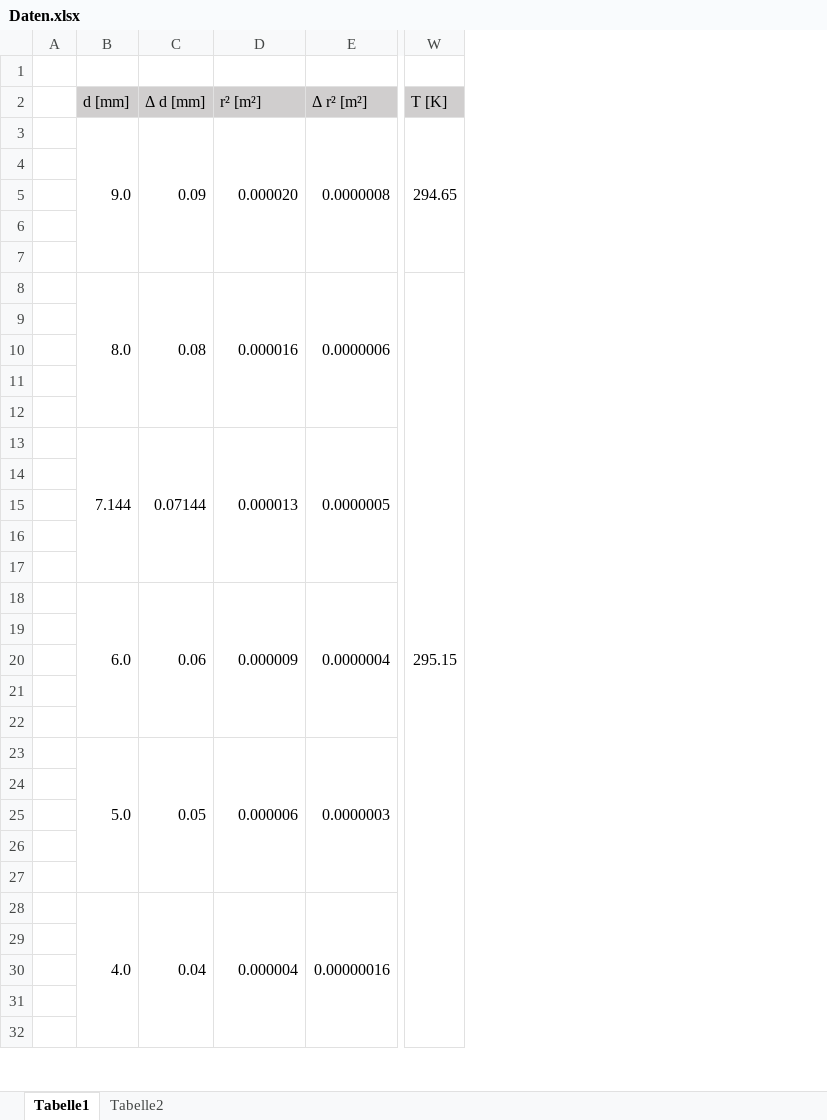
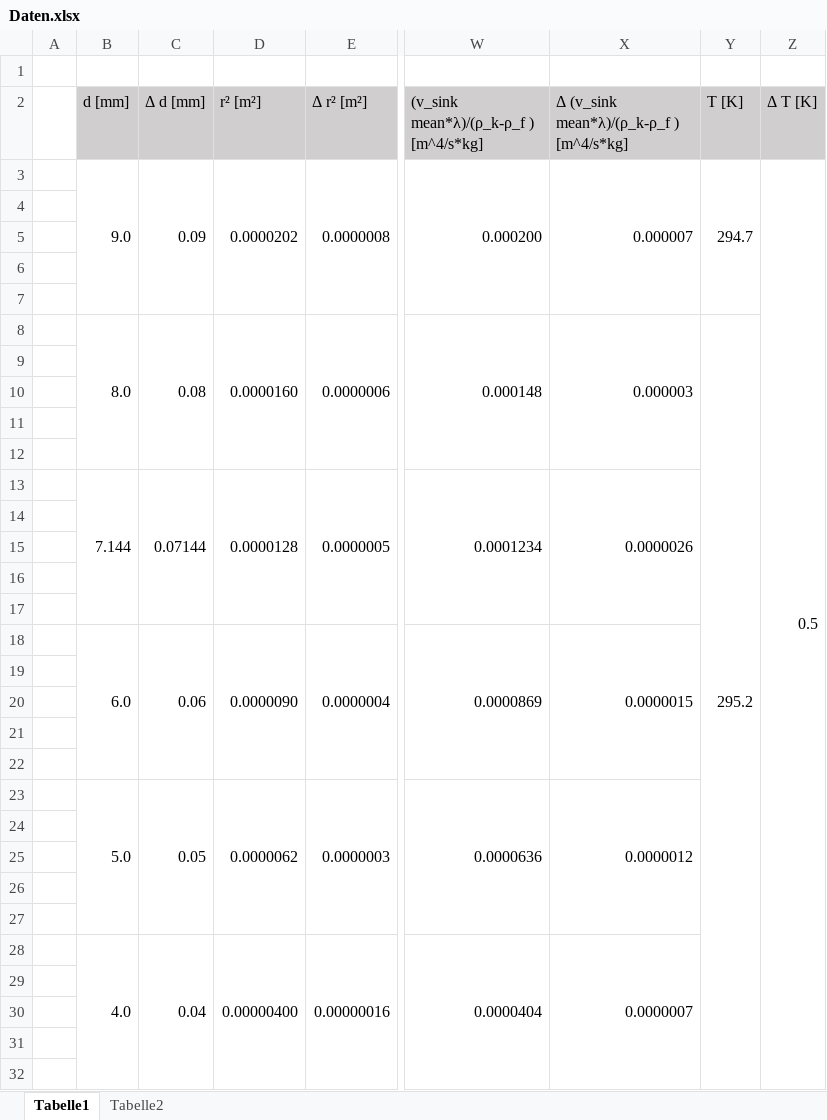
Before and after one commit to MajestyQ/Lectures, an Excel workbook: Praktikum/212 - Zähigkeit von Flüssigkeiten/Daten.xlsx, sheet Tabelle1, drawn as a sheet; only a part is shown, gaps mark what is left out; values as stored, in another font and other column widths than the file's, no borders; addresses are those after the commit; the diff covers the shown part only; the diff names each change by its address in the sheet, - before the commit and + after, or states it on an @@ line.

Commit message:
212xls

```diff
--- a/Praktikum/212 - Zähigkeit von Flüssigkeiten/Daten.xlsx (sheet Tabelle1)
+++ b/Praktikum/212 - Zähigkeit von Flüssigkeiten/Daten.xlsx (sheet Tabelle1)
+column W, rows 2-28: (v_sink mean*λ)/(ρ_k-ρ_f ) [m^4/s*kg] | 0.000200 |  |  |  |  | 0.000148 |  |  |  |  | 0.0001234 |  |  |  |  | 0.0000869 |  |  |  |  | 0.0000636 |  |  |  |  | 0.0000404
+column X, rows 2-28: Δ (v_sink mean*λ)/(ρ_k-ρ_f ) [m^4/s*kg] | 0.000007 |  |  |  |  | 0.000003 |  |  |  |  | 0.0000026 |  |  |  |  | 0.0000015 |  |  |  |  | 0.0000012 |  |  |  |  | 0.0000007
+column Z (Δ T [K]), row 3: 0.5
-D3 (r² [m²]): 0.000020
+D3 (r² [m²]): 0.0000202
-Y3 (T [K]): 294.65
+Y3 (T [K]): 294.7
-D8 (r² [m²]): 0.000016
+D8 (r² [m²]): 0.0000160
-Y8 (T [K]): 295.15
+Y8 (T [K]): 295.2
-D13 (r² [m²]): 0.000013
+D13 (r² [m²]): 0.0000128
-D18 (r² [m²]): 0.000009
+D18 (r² [m²]): 0.0000090
-D23 (r² [m²]): 0.000006
+D23 (r² [m²]): 0.0000062
-D28 (r² [m²]): 0.000004
+D28 (r² [m²]): 0.00000400
```
Also changed, not shown: 2 edited cells elsewhere in this sheet.
